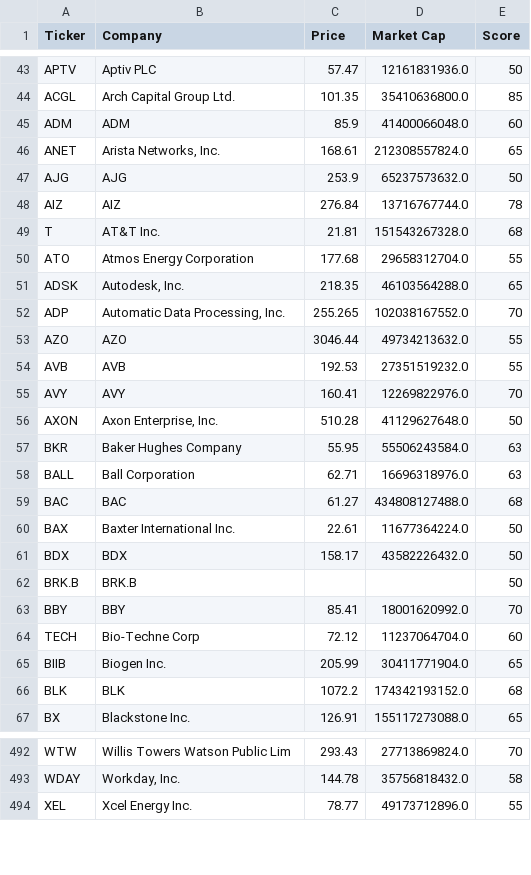
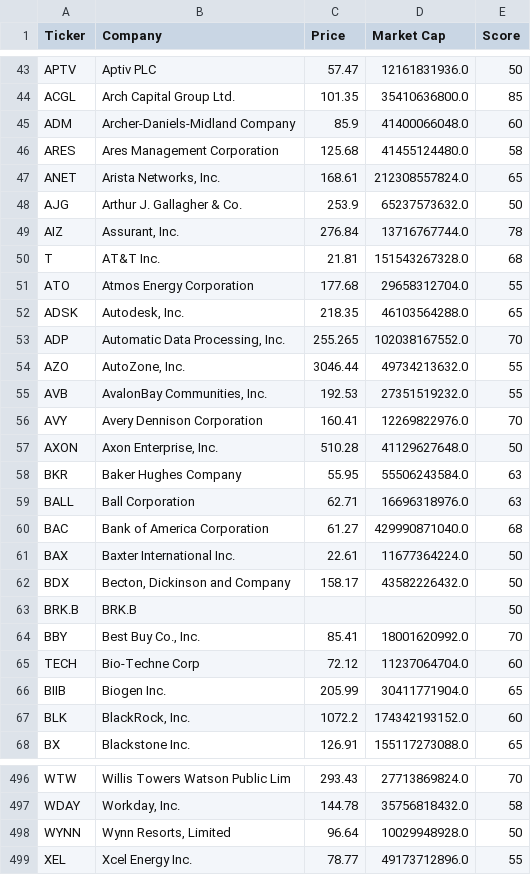
Before and after one commit to brandied1/investment-analyzer, a CSV file: rankings.csv, drawn as a sheet; only a part is shown, gaps mark what is left out; the diff covers the shown part only.

```diff
--- a/rankings.csv
+++ b/rankings.csv
@@ -44,6 +44,7 @@ APTV,Aptiv PLC,57.47,12161831936.0,50
 ACGL,Arch Capital Group Ltd.,101.35,35410636800.0,85
-ADM,ADM,85.9,41400066048.0,60
+ADM,Archer-Daniels-Midland Company,85.9,41400066048.0,60
+ARES,Ares Management Corporation,125.68,41455124480.0,58
 ANET,"Arista Networks, Inc.",168.61,212308557824.0,65
-AJG,AJG,253.9,65237573632.0,50
-AIZ,AIZ,276.84,13716767744.0,78
+AJG,Arthur J. Gallagher & Co.,253.9,65237573632.0,50
+AIZ,"Assurant, Inc.",276.84,13716767744.0,78
 T,AT&T Inc.,21.81,151543267328.0,68
@@ -52,5 +53,5 @@ ADSK,"Autodesk, Inc.",218.35,46103564288.0,65
 ADP,"Automatic Data Processing, Inc.",255.265,102038167552.0,70
-AZO,AZO,3046.44,49734213632.0,55
-AVB,AVB,192.53,27351519232.0,55
-AVY,AVY,160.41,12269822976.0,70
+AZO,"AutoZone, Inc.",3046.44,49734213632.0,55
+AVB,"AvalonBay Communities, Inc.",192.53,27351519232.0,55
+AVY,Avery Dennison Corporation,160.41,12269822976.0,70
 AXON,"Axon Enterprise, Inc.",510.28,41129627648.0,50
@@ -58,10 +59,10 @@ BKR,Baker Hughes Company,55.95,55506243584.0,63
 BALL,Ball Corporation,62.71,16696318976.0,63
-BAC,BAC,61.27,434808127488.0,68
+BAC,Bank of America Corporation,61.27,429990871040.0,68
 BAX,Baxter International Inc.,22.61,11677364224.0,50
-BDX,BDX,158.17,43582226432.0,50
+BDX,"Becton, Dickinson and Company",158.17,43582226432.0,50
 BRK.B,BRK.B,,,50
-BBY,BBY,85.41,18001620992.0,70
+BBY,"Best Buy Co., Inc.",85.41,18001620992.0,70
 TECH,Bio-Techne Corp,72.12,11237064704.0,60
 BIIB,Biogen Inc.,205.99,30411771904.0,65
-BLK,BLK,1072.2,174342193152.0,68
+BLK,"BlackRock, Inc.",1072.2,174342193152.0,60
 BX,Blackstone Inc.,126.91,155117273088.0,65
@@ -493,2 +497,3 @@ WTW,Willis Towers Watson Public Lim,293.43,27713869824.0,70
 WDAY,"Workday, Inc.",144.78,35756818432.0,58
+WYNN,"Wynn Resorts, Limited",96.64,10029948928.0,50
 XEL,Xcel Energy Inc.,78.77,49173712896.0,55
```
Also changed, not shown: 3 added rows and 148 edited cells elsewhere in this file.
